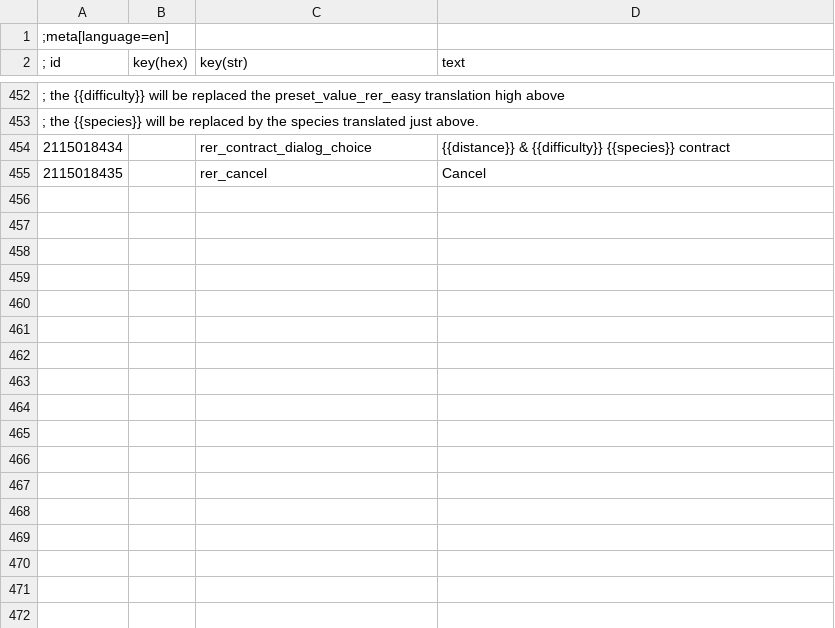
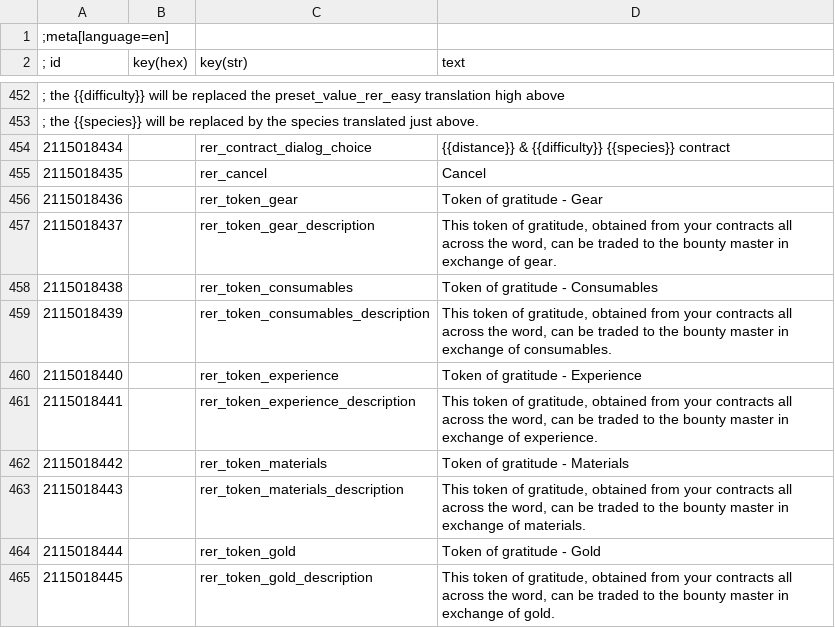
Before and after one commit to Aelto/tw3-random-encounters-reworked, a CSV file: strings/en.w3strings.csv, drawn as a sheet; only a part is shown, gaps mark what is left out.

Commit message:
implement the token rewards from contracts

```diff
--- a/strings/en.w3strings.csv
+++ b/strings/en.w3strings.csv
@@ -455 +455,11 @@
 2115018435|        |rer_cancel|Cancel
+2115018436|        |rer_token_gear|Token of gratitude - Gear
+2115018437|        |rer_token_gear_description|This token of gratitude, obtained from your contracts all across the word, can be traded to the bounty master in exchange of gear.
+2115018438|        |rer_token_consumables|Token of gratitude - Consumables
+2115018439|        |rer_token_consumables_description|This token of gratitude, obtained from your contracts all across the word, can be traded to the bounty master in exchange of consumables.
+2115018440|        |rer_token_experience|Token of gratitude - Experience
+2115018441|        |rer_token_experience_description|This token of gratitude, obtained from your contracts all across the word, can be traded to the bounty master in exchange of experience.
+2115018442|        |rer_token_materials|Token of gratitude - Materials
+2115018443|        |rer_token_materials_description|This token of gratitude, obtained from your contracts all across the word, can be traded to the bounty master in exchange of materials.
+2115018444|        |rer_token_gold|Token of gratitude - Gold
+2115018445|        |rer_token_gold_description|This token of gratitude, obtained from your contracts all across the word, can be traded to the bounty master in exchange of gold.
```
Also changed, not shown: 10 other files.
